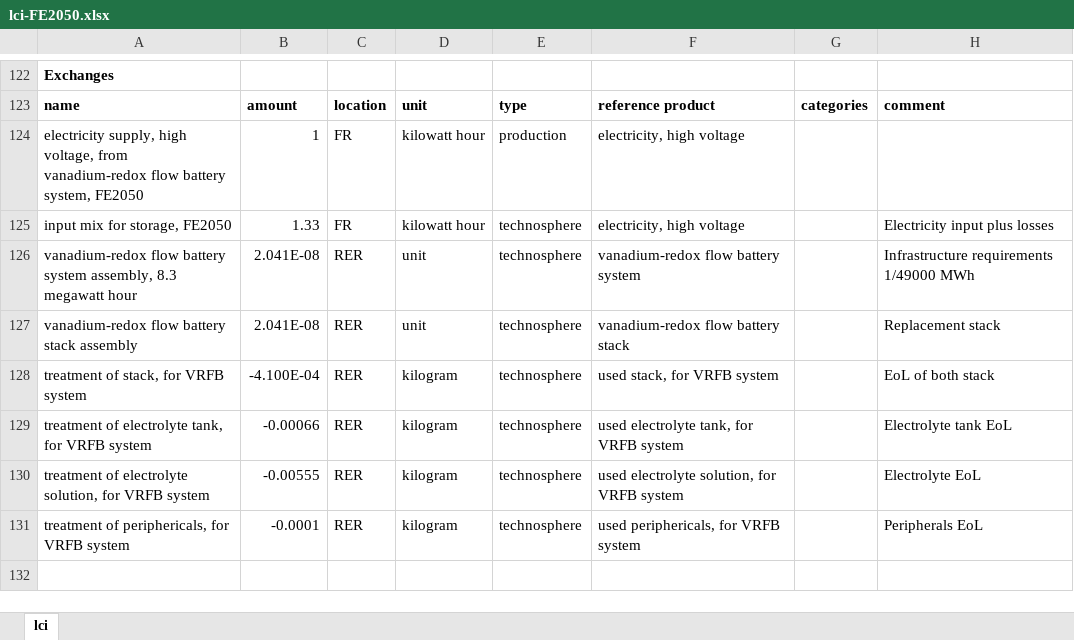
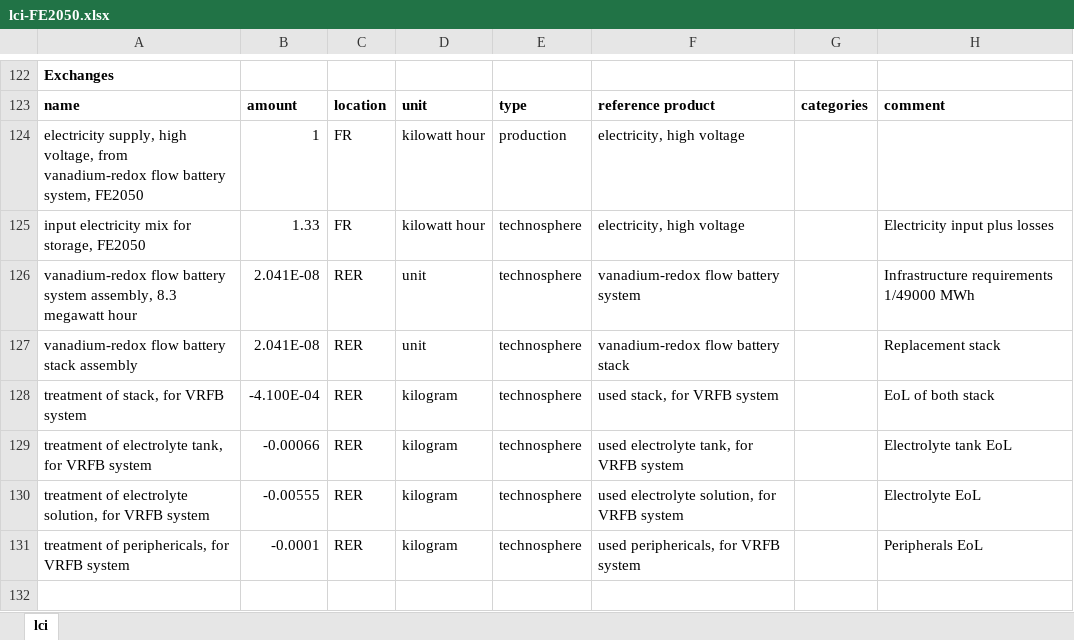
Before and after one commit to oie-mines-paristech/RTE_scenarios, an Excel workbook: inventories/lci-FE2050.xlsx, sheet lci, drawn as a sheet; only a part is shown, gaps mark what is left out; values as stored, in another font and other column widths than the file's, no borders; the diff covers the shown part only; the diff names each change by its address in the sheet, - before the commit and + after, or states it on an @@ line.

Commit message:
correction on input electricity mix

```diff
--- a/inventories/lci-FE2050.xlsx (sheet lci)
+++ b/inventories/lci-FE2050.xlsx (sheet lci)
-A125: input mix for storage, FE2050
+A125: input electricity mix for storage, FE2050
```
Also changed, not shown: 5 edited cells elsewhere in this sheet, 1 other file.
